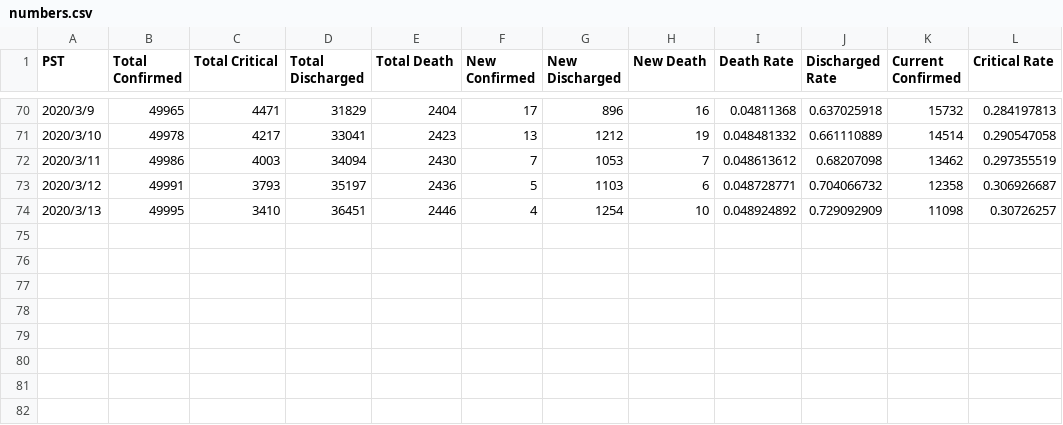
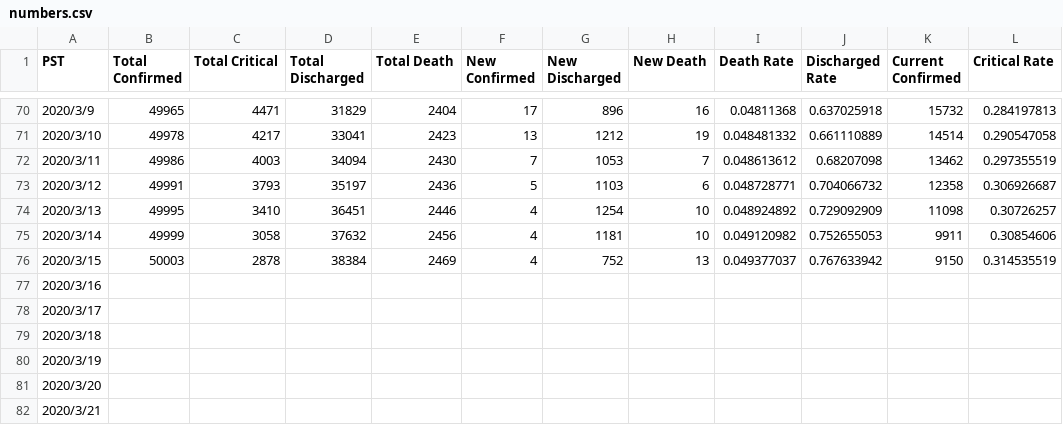
Before and after one commit to lethal233/Visualization-of-NCP-Data-in-Wuhan, a CSV file: numbers.csv, drawn as a sheet; only a part is shown, gaps mark what is left out.

Commit message:
updated on 3.16

```diff
--- a/numbers.csv
+++ b/numbers.csv
@@ -74 +74,9 @@ PST,Total Confirmed,Total Critical,Total Discharged,Total Death,New Confirmed,Ne
 2020/3/13,49995,3410,36451,2446,4,1254,10,0.048924892,0.729092909,11098,0.30726257
+2020/3/14,49999,3058,37632,2456,4,1181,10,0.049120982,0.752655053,9911,0.30854606
+2020/3/15,50003,2878,38384,2469,4,752,13,0.049377037,0.767633942,9150,0.314535519
+2020/3/16,,,,,,,,,,,
+2020/3/17,,,,,,,,,,,
+2020/3/18,,,,,,,,,,,
+2020/3/19,,,,,,,,,,,
+2020/3/20,,,,,,,,,,,
+2020/3/21,,,,,,,,,,,
```
